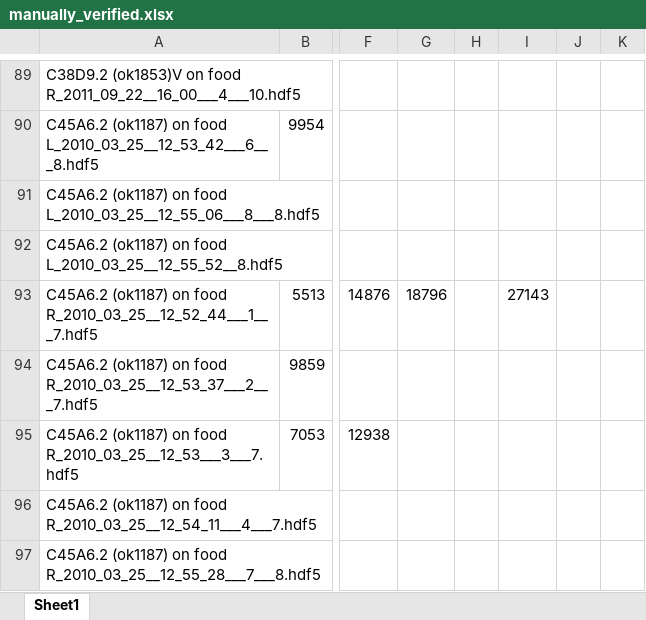
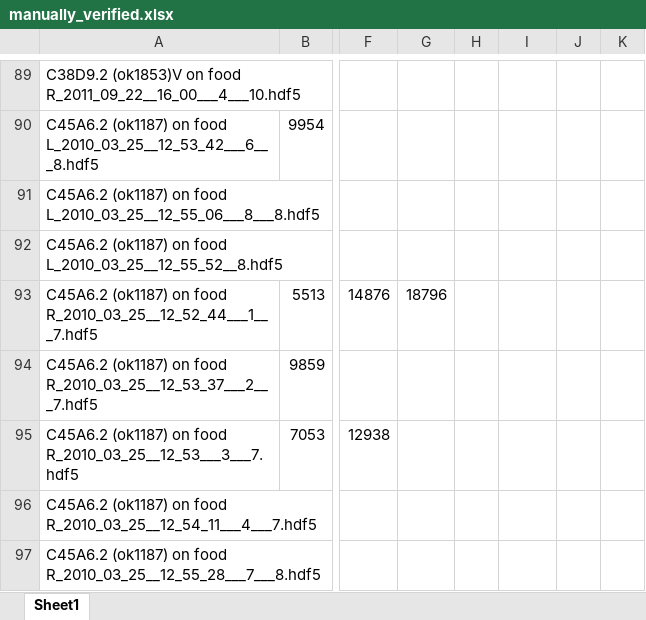
Before and after one commit to ver228/Work_In_Progress, an Excel workbook: train_cnn/egg_laying/manually_verified.xlsx, sheet Sheet1, drawn as a sheet; only a part is shown, gaps mark what is left out; values as stored, in another font and other column widths than the file's, no borders; the diff names each change by its address in the sheet, - before the commit and + after, or states it on an @@ line.

```diff
--- a/train_cnn/egg_laying/manually_verified.xlsx (sheet Sheet1)
+++ b/train_cnn/egg_laying/manually_verified.xlsx (sheet Sheet1)
-I93: 27143
+I93: (empty)
```
Also changed, not shown: 12 other files.
